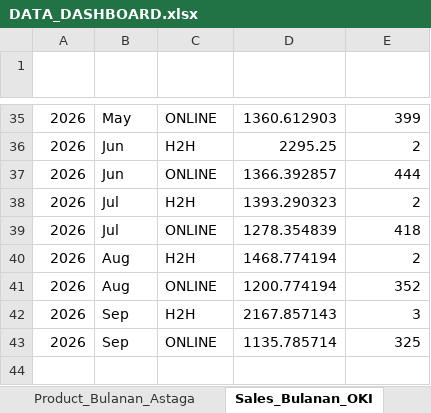
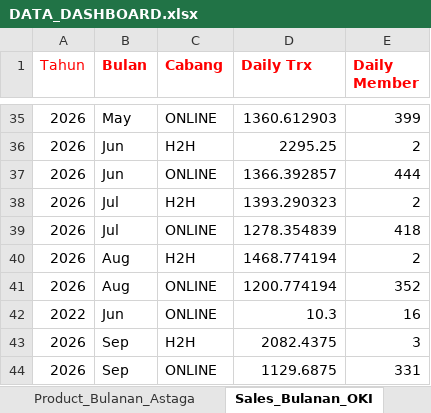
Before and after one commit to depocell/dashboard, an Excel workbook: DATA_DASHBOARD.xlsx, sheet Sales_Bulanan_OKI, drawn as a sheet; only a part is shown, gaps mark what is left out; values as stored, in another font and other column widths than the file's, no borders; addresses are those after the commit; the diff names each change by its address in the sheet, - before the commit and + after, or states it on an @@ line.

```diff
--- a/DATA_DASHBOARD.xlsx (sheet Sales_Bulanan_OKI)
+++ b/DATA_DASHBOARD.xlsx (sheet Sales_Bulanan_OKI)
-A1:E1 text colour: #FFFFFF
+A1:E1 text colour: #FF0000
+row 42: 2022 | Jun | ONLINE | 10.3 | 16
-D43 (Daily Trx): 2167.857143
+D43 (Daily Trx): 2082.4375
-D44 (Daily Trx): 1135.785714
+D44 (Daily Trx): 1129.6875
-E44 (Daily Member): 325
+E44 (Daily Member): 331
```
Also changed, not shown: sheet Agen_Astaga, sheet Agen_OkiPay, sheet Product_Bulanan_OKI, sheet Product_Bulanan_Astaga, sheet Sales_Bulanan_Astaga.
